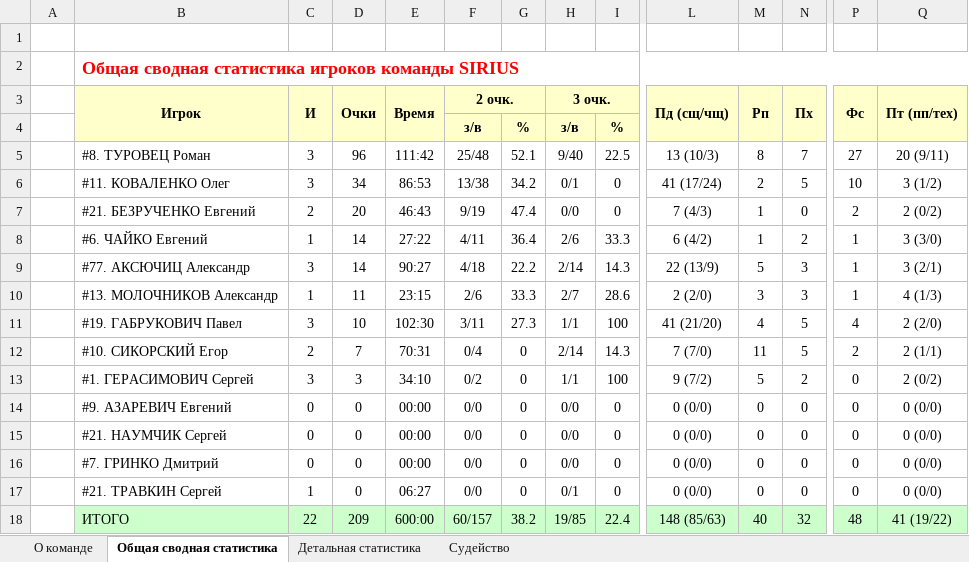
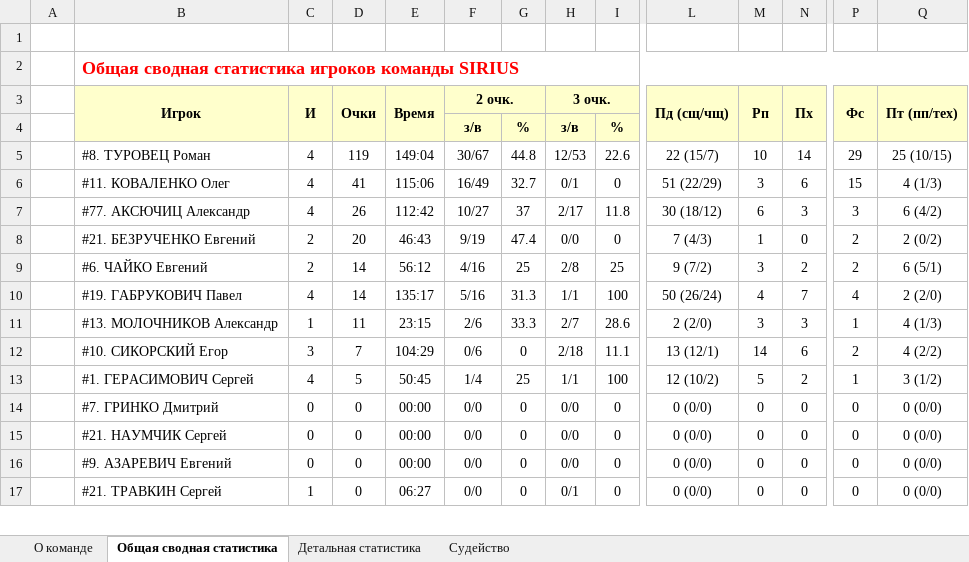
Before and after one commit to GerasimovichSergey/SIRIUS, an Excel workbook: public/statistic/SIRIUS.xlsx, sheet Общая сводная статистика, drawn as a sheet; only a part is shown, gaps mark what is left out; values as stored, in another font and other column widths than the file's, no borders; removed rows and columns are numbered as before the commit, all else as after; rows hold the shown columns only; the diff covers the shown part only; the diff names each change by its address in the sheet, - before the commit and + after, or states it on an @@ line.

```diff
--- a/public/statistic/SIRIUS.xlsx (sheet Общая сводная статистика)
+++ b/public/statistic/SIRIUS.xlsx (sheet Общая сводная статистика)
-row 5:  | #8. ТУРОВЕЦ Роман | 3 | 96 | 111:42 | 25/48 | 52.1 | 9/40 | 22.5 | 13 (10/3) | 8 | 7 | 27 | 20 (9/11)
-row 6:  | #11. КОВАЛЕНКО Олег | 3 | 34 | 86:53 | 13/38 | 34.2 | 0/1 | 0 | 41 (17/24) | 2 | 5 | 10 | 3 (1/2)
+row 5:  | #8. ТУРОВЕЦ Роман | 4 | 119 | 149:04 | 30/67 | 44.8 | 12/53 | 22.6 | 22 (15/7) | 10 | 14 | 29 | 25 (10/15)
+row 6:  | #11. КОВАЛЕНКО Олег | 4 | 41 | 115:06 | 16/49 | 32.7 | 0/1 | 0 | 51 (22/29) | 3 | 6 | 15 | 4 (1/3)
+row 7:  | #77. АКСЮЧИЦ Александр | 4 | 26 | 112:42 | 10/27 | 37 | 2/17 | 11.8 | 30 (18/12) | 6 | 3 | 3 | 6 (4/2)
-row 8:  | #6. ЧАЙКО Евгений | 1 | 14 | 27:22 | 4/11 | 36.4 | 2/6 | 33.3 | 6 (4/2) | 1 | 2 | 1 | 3 (3/0)
-row 9:  | #77. АКСЮЧИЦ Александр | 3 | 14 | 90:27 | 4/18 | 22.2 | 2/14 | 14.3 | 22 (13/9) | 5 | 3 | 1 | 3 (2/1)
+row 9:  | #6. ЧАЙКО Евгений | 2 | 14 | 56:12 | 4/16 | 25 | 2/8 | 25 | 9 (7/2) | 3 | 2 | 2 | 6 (5/1)
+row 10:  | #19. ГАБРУКОВИЧ Павел | 4 | 14 | 135:17 | 5/16 | 31.3 | 1/1 | 100 | 50 (26/24) | 4 | 7 | 4 | 2 (2/0)
-row 11:  | #19. ГАБРУКОВИЧ Павел | 3 | 10 | 102:30 | 3/11 | 27.3 | 1/1 | 100 | 41 (21/20) | 4 | 5 | 4 | 2 (2/0)
-C12 (И): 2
+C12 (И): 3
-E12 (Время): 70:31
+E12 (Время): 104:29
-F12 (2 очк.): 0/4
+F12 (2 очк.): 0/6
-H12 (3 очк.): 2/14
+H12 (3 очк.): 2/18
-I12: 14.3
+I12: 11.1
-L12 (Пд (сщ/чщ)): 7 (7/0)
+L12 (Пд (сщ/чщ)): 13 (12/1)
-M12 (Рп): 11
+M12 (Рп): 14
-N12 (Пх): 5
+N12 (Пх): 6
-Q12 (Пт (пп/тех)): 2 (1/1)
+Q12 (Пт (пп/тех)): 4 (2/2)
-C13 (И): 3
+C13 (И): 4
-D13 (Очки): 3
+D13 (Очки): 5
-E13 (Время): 34:10
+E13 (Время): 50:45
-F13 (2 очк.): 0/2
+F13 (2 очк.): 1/4
-G13: 0
+G13: 25
-L13 (Пд (сщ/чщ)): 9 (7/2)
+L13 (Пд (сщ/чщ)): 12 (10/2)
-P13 (Фс): 0
+P13 (Фс): 1
-Q13 (Пт (пп/тех)): 2 (0/2)
+Q13 (Пт (пп/тех)): 3 (1/2)
@@ row 16 moved to row 14: #7. ГРИНКО Дмитрий @@
-row 18:  | ИТОГО | 22 | 209 | 600:00 | 60/157 | 38.2 | 19/85 | 22.4 | 148 (85/63) | 40 | 32 | 48 | 41 (19/22)
```
Also changed, not shown: 9 added rows, 8 removed rows and 2 moved rows elsewhere in this sheet, sheet Детальная статистика, sheet О команде, sheet Судейство, public/statistic/best-nominations.xlsx, public/statistic/teams-position.xlsx, 4 other files.
